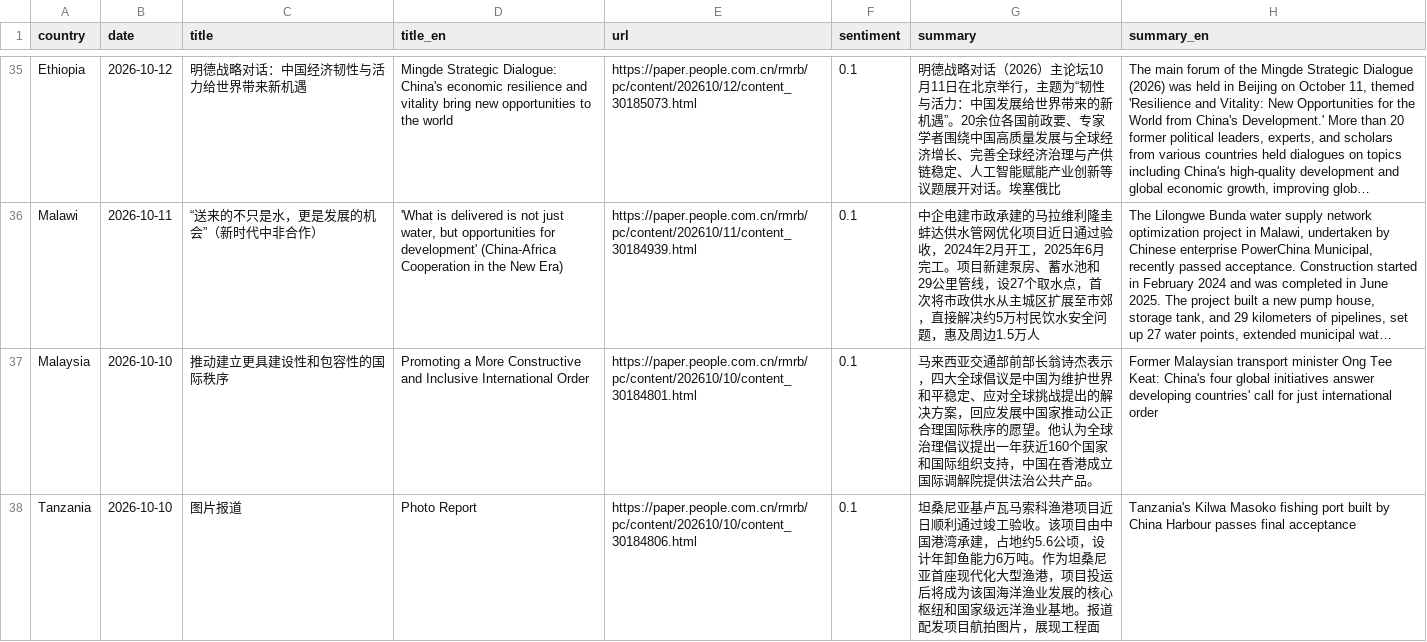
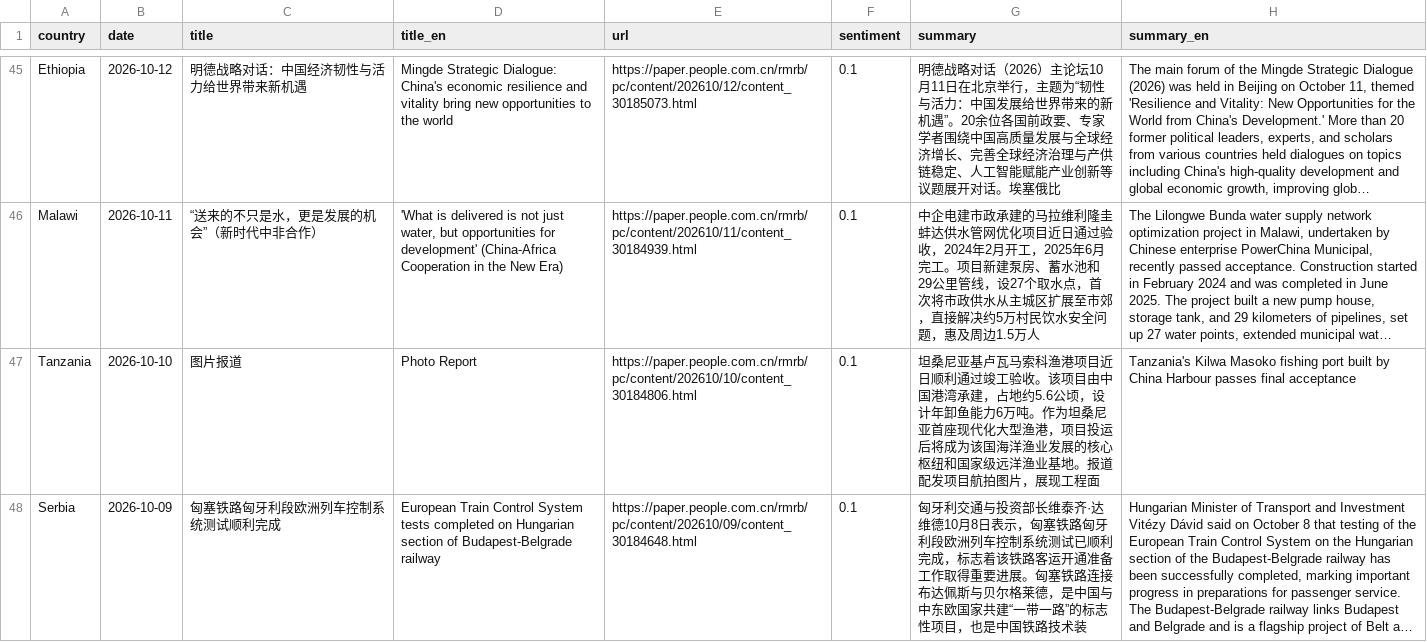
Before and after one commit to siuheiwo/china-foreign-rhetoric-observatory, a CSV file: negative_titles.csv, drawn as a sheet; only a part is shown, gaps mark what is left out; the shorter side is filled out with more unchanged rows; long unchanged cells end in …; removed rows and columns are numbered as before the commit, all else as after; the diff covers the shown part only; the diff names each change by its address in the sheet, - before the commit and + after, or states it on an @@ line.

```diff
--- a/negative_titles.csv
+++ b/negative_titles.csv
-row 37: Malaysia | 2026-10-10 | 推动建立更具建设性和包容性的国际秩序 | Promoting a More Constructive and Inclusive International Order | https://paper.people.com.cn/rmrb/pc/content/202610/10/content_30184801.html | 0.1 | 马来西亚交通部前部长翁诗杰表示，四大全球倡议是中国为维护世界和平稳定、应对全球挑战提出的解决方案，回应发展中国家推动公正合理国际秩序的愿望。他认为全球治理倡议提出一年获近160个国家和国际组织支持，中国在香港成立国际调解院提供法治公共产品。 | Former Malaysian transport minister Ong Tee Keat: China's four global initiatives answer developing countries' call for just international order
```
Also changed, not shown: 12 added rows and 6 removed rows elsewhere in this file, alarms.csv, recent_titles.csv, 3 other files.
